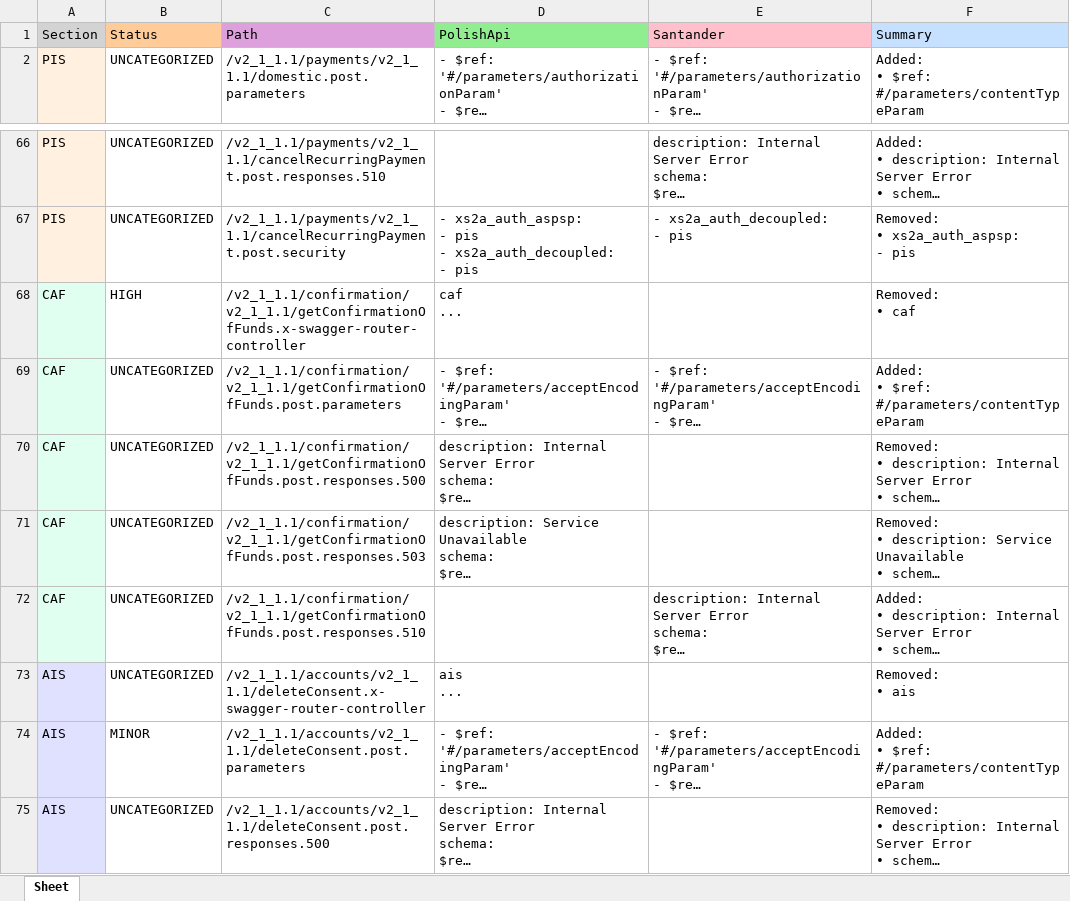
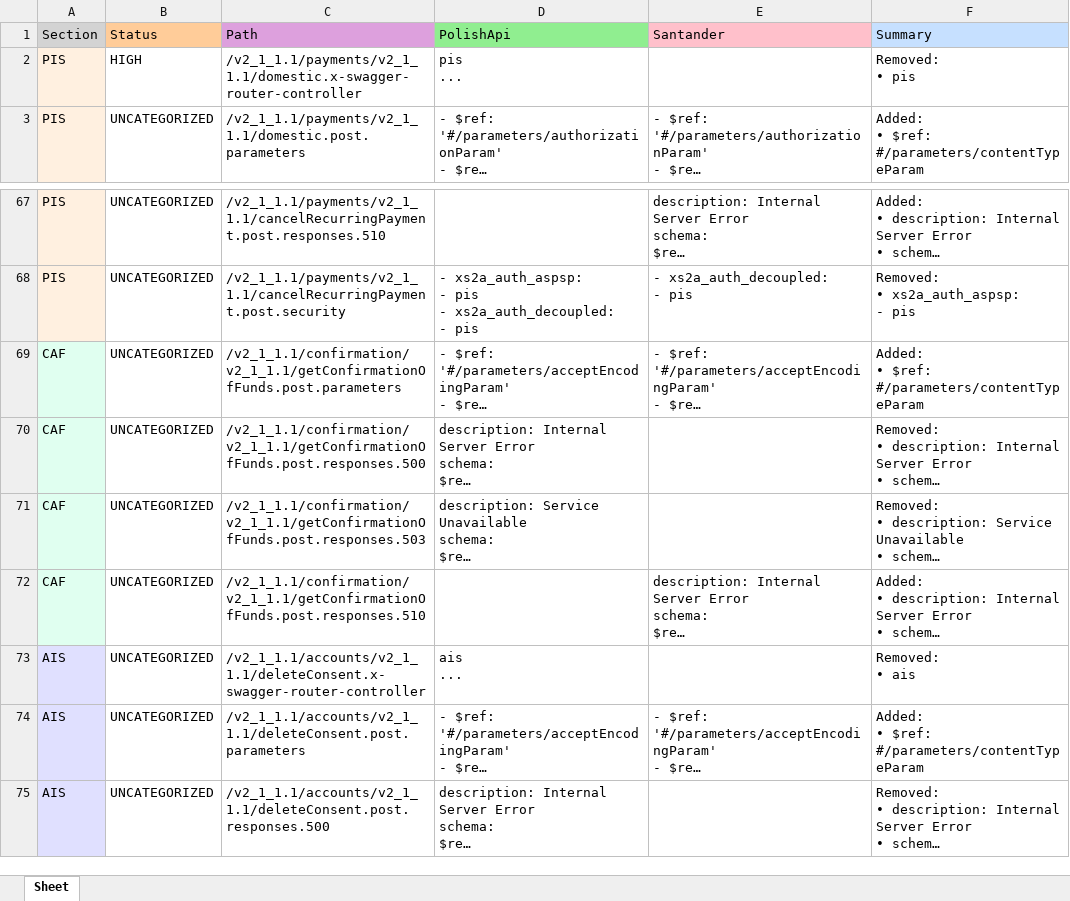
Before and after one commit to maciekSzubiczuk/polishAPI_compliance_tool, an Excel workbook: reports/report.xlsx, sheet Sheet, drawn as a sheet; only a part is shown, gaps mark what is left out; long unchanged cells end in …; values as stored, in another font and other column widths than the file's, no borders; removed rows and columns are numbered as before the commit, all else as after; ↵ is a line break in a cell; the diff names each change by its address in the sheet, - before the commit and + after, or states it on an @@ line.

```diff
--- a/reports/report.xlsx (sheet Sheet)
+++ b/reports/report.xlsx (sheet Sheet)
+row 2: PIS | HIGH | /v2_1_1.1/payments/v2_1_1.1/domestic.x-swagger-router-controller | pis ↵ ... |  | Removed: ↵ • pis
-row 68: CAF | HIGH | /v2_1_1.1/confirmation/v2_1_1.1/getConfirmationOfFunds.x-swagger-router-controller | caf ↵ ... |  | Removed: ↵ • caf
-B74 (Status): MINOR
+B74 (Status): UNCATEGORIZED
```
Also changed, not shown: 3 other files.
